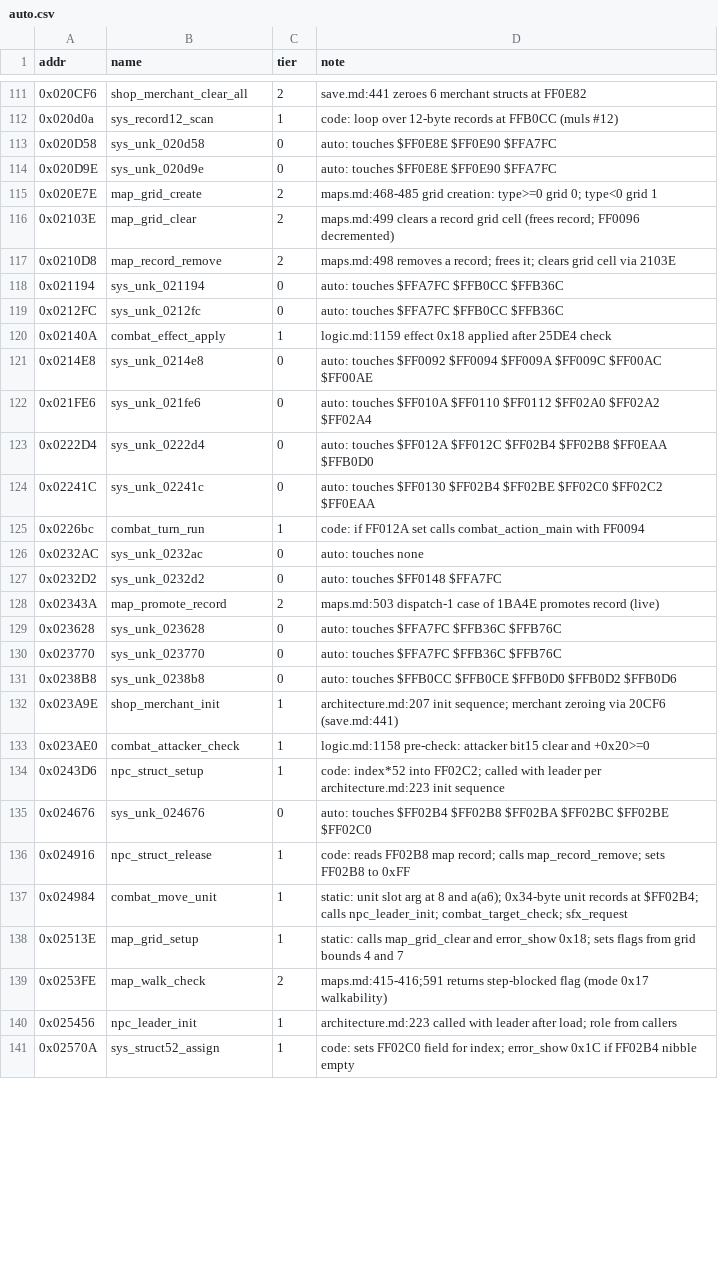
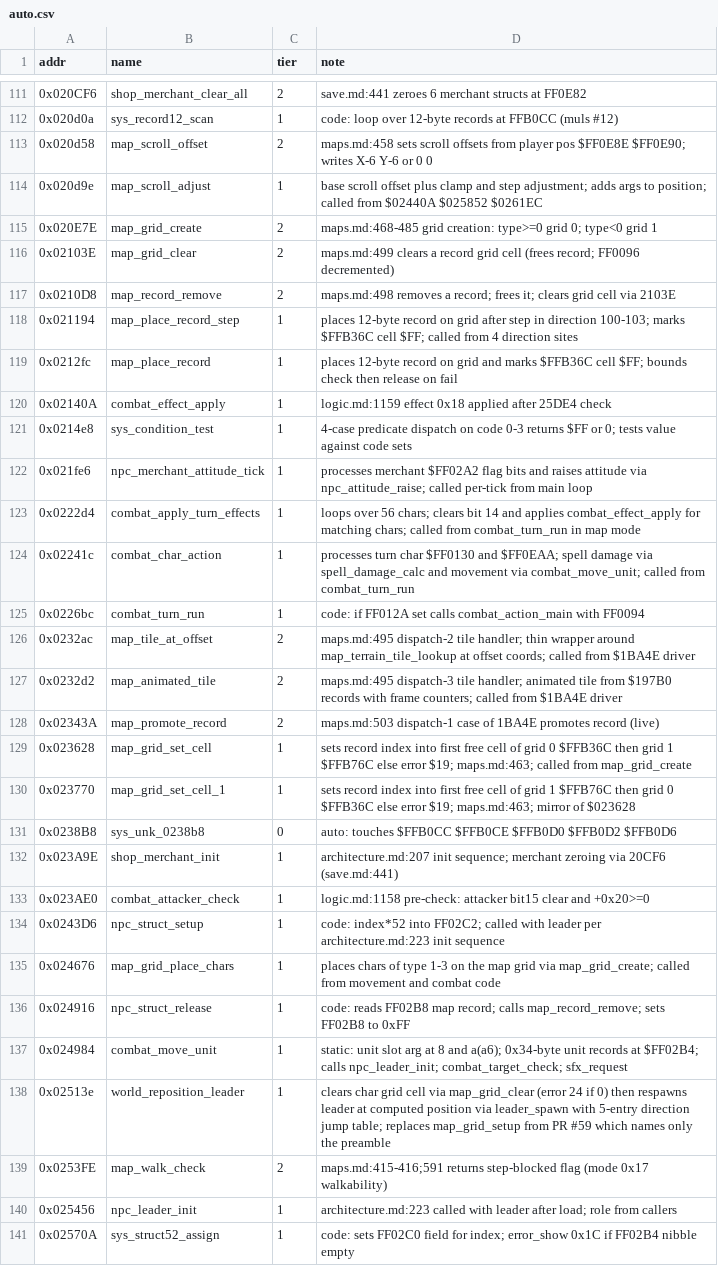
Before and after one commit to Dayset/RoPSegaMD16, a CSV file: disasm/symbols/auto.csv, drawn as a sheet; only a part is shown, gaps mark what is left out; the diff covers the shown part only.

Commit message:
naming: shard 04 map/combat/placement (16 names, M11 371/446)

```diff
--- a/disasm/symbols/auto.csv
+++ b/disasm/symbols/auto.csv
@@ -112,4 +112,4 @@ addr,name,tier,note
 0x020d0a,sys_record12_scan,1,code: loop over 12-byte records at FFB0CC (muls #12)
-0x020D58,sys_unk_020d58,0,auto: touches $FF0E8E $FF0E90 $FFA7FC
-0x020D9E,sys_unk_020d9e,0,auto: touches $FF0E8E $FF0E90 $FFA7FC
+0x020d58,map_scroll_offset,2,maps.md:458 sets scroll offsets from player pos $FF0E8E $FF0E90; writes X-6 Y-6 or 0 0
+0x020d9e,map_scroll_adjust,1,base scroll offset plus clamp and step adjustment; adds args to position; called from $02440A $025852 $0261EC
 0x020E7E,map_grid_create,2,maps.md:468-485 grid creation: type>=0 grid 0; type<0 grid 1
@@ -117,15 +117,15 @@ addr,name,tier,note
 0x0210D8,map_record_remove,2,maps.md:498 removes a record; frees it; clears grid cell via 2103E
-0x021194,sys_unk_021194,0,auto: touches $FFA7FC $FFB0CC $FFB36C
-0x0212FC,sys_unk_0212fc,0,auto: touches $FFA7FC $FFB0CC $FFB36C
+0x021194,map_place_record_step,1,places 12-byte record on grid after step in direction 100-103; marks $FFB36C cell $FF; called from 4 direction sites
+0x0212fc,map_place_record,1,places 12-byte record on grid and marks $FFB36C cell $FF; bounds check then release on fail
 0x02140A,combat_effect_apply,1,logic.md:1159 effect 0x18 applied after 25DE4 check
-0x0214E8,sys_unk_0214e8,0,auto: touches $FF0092 $FF0094 $FF009A $FF009C $FF00AC $FF00AE
-0x021FE6,sys_unk_021fe6,0,auto: touches $FF010A $FF0110 $FF0112 $FF02A0 $FF02A2 $FF02A4
-0x0222D4,sys_unk_0222d4,0,auto: touches $FF012A $FF012C $FF02B4 $FF02B8 $FF0EAA $FFB0D0
-0x02241C,sys_unk_02241c,0,auto: touches $FF0130 $FF02B4 $FF02BE $FF02C0 $FF02C2 $FF0EAA
+0x0214e8,sys_condition_test,1,4-case predicate dispatch on code 0-3 returns $FF or 0; tests value against code sets
+0x021fe6,npc_merchant_attitude_tick,1,processes merchant $FF02A2 flag bits and raises attitude via npc_attitude_raise; called per-tick from main loop
+0x0222d4,combat_apply_turn_effects,1,loops over 56 chars; clears bit 14 and applies combat_effect_apply for matching chars; called from combat_turn_run in map mode
+0x02241c,combat_char_action,1,processes turn char $FF0130 and $FF0EAA; spell damage via spell_damage_calc and movement via combat_move_unit; called from combat_turn_run
 0x0226bc,combat_turn_run,1,code: if FF012A set calls combat_action_main with FF0094
-0x0232AC,sys_unk_0232ac,0,auto: touches none
-0x0232D2,sys_unk_0232d2,0,auto: touches $FF0148 $FFA7FC
+0x0232ac,map_tile_at_offset,2,maps.md:495 dispatch-2 tile handler; thin wrapper around map_terrain_tile_lookup at offset coords; called from $1BA4E driver
+0x0232d2,map_animated_tile,2,maps.md:495 dispatch-3 tile handler; animated tile from $197B0 records with frame counters; called from $1BA4E driver
 0x02343A,map_promote_record,2,maps.md:503 dispatch-1 case of 1BA4E promotes record (live)
-0x023628,sys_unk_023628,0,auto: touches $FFA7FC $FFB36C $FFB76C
-0x023770,sys_unk_023770,0,auto: touches $FFA7FC $FFB36C $FFB76C
+0x023628,map_grid_set_cell,1,sets record index into first free cell of grid 0 $FFB36C then grid 1 $FFB76C else error $19; maps.md:463; called from map_grid_create
+0x023770,map_grid_set_cell_1,1,sets record index into first free cell of grid 1 $FFB76C then grid 0 $FFB36C else error $19; maps.md:463; mirror of $023628
 0x0238B8,sys_unk_0238b8,0,auto: touches $FFB0CC $FFB0CE $FFB0D0 $FFB0D2 $FFB0D6
@@ -134,6 +134,6 @@ addr,name,tier,note
 0x0243D6,npc_struct_setup,1,code: index*52 into FF02C2; called with leader per architecture.md:223 init sequence
-0x024676,sys_unk_024676,0,auto: touches $FF02B4 $FF02B8 $FF02BA $FF02BC $FF02BE $FF02C0
+0x024676,map_grid_place_chars,1,places chars of type 1-3 on the map grid via map_grid_create; called from movement and combat code
 0x024916,npc_struct_release,1,code: reads FF02B8 map record; calls map_record_remove; sets FF02B8 to 0xFF
 0x024984,combat_move_unit,1,static: unit slot arg at 8 and a(a6); 0x34-byte unit records at $FF02B4; calls npc_leader_init; combat_target_check; sfx_request
-0x02513E,map_grid_setup,1,static: calls map_grid_clear and error_show 0x18; sets flags from grid bounds 4 and 7
+0x02513e,world_reposition_leader,1,clears char grid cell via map_grid_clear (error 24 if 0) then respawns leader at computed position via leader_spawn with 5-entry direction jump table; replaces map_grid_setup from PR #59 which names only the preamble
 0x0253FE,map_walk_check,2,maps.md:415-416;591 returns step-blocked flag (mode 0x17 walkability)
```
Also changed, not shown: 1 added row, 1 removed row and 3 edited cells elsewhere in this file, 3 other files.
